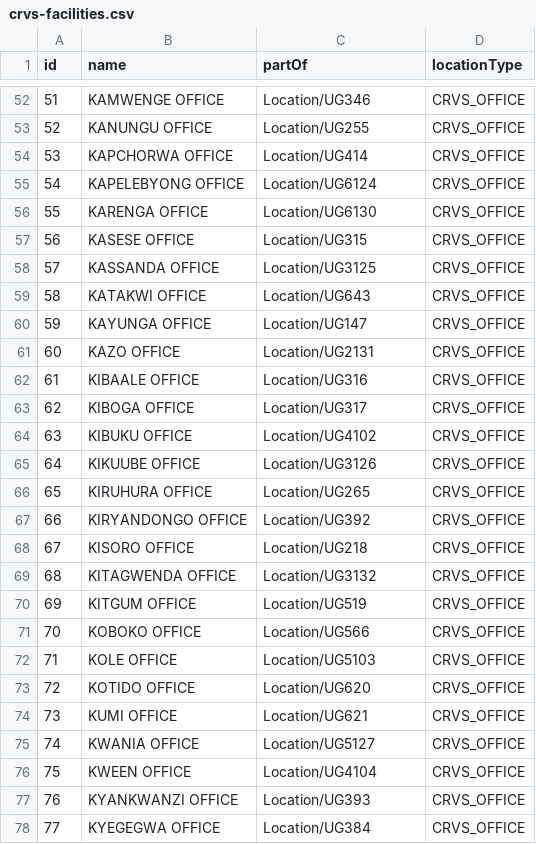
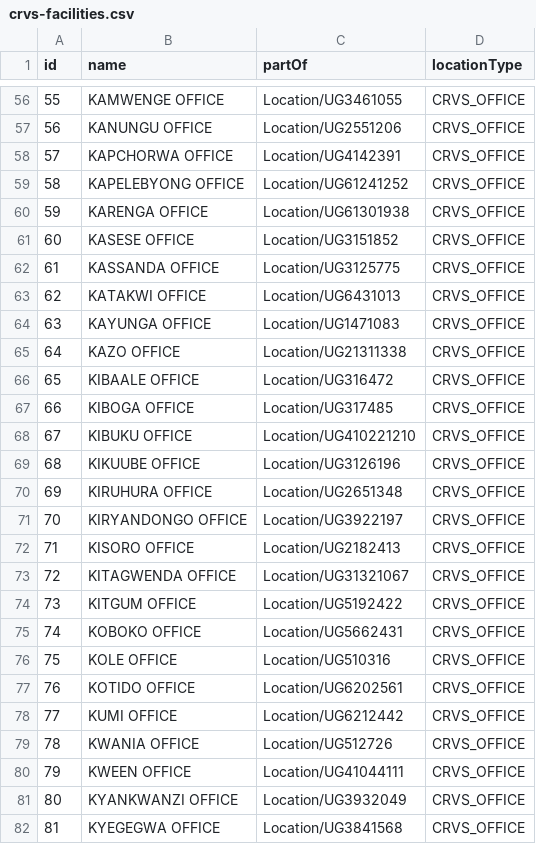
Before and after one commit to mdminhaj88/opencrvs-uganda, a CSV file: src/data-seeding/locations/source/crvs-facilities.csv, drawn as a sheet; only a part is shown, gaps mark what is left out; addresses are those after the commit; the diff covers the shown part only; the diff names each change by its address in the sheet, - before the commit and + after, or states it on an @@ line.

```diff
--- a/src/data-seeding/locations/source/crvs-facilities.csv
+++ b/src/data-seeding/locations/source/crvs-facilities.csv
@@ column A (id) renumbered from row 51 down @@
-C56 (partOf): Location/UG346
+C56 (partOf): Location/UG3461055
-C57 (partOf): Location/UG255
+C57 (partOf): Location/UG2551206
-C58 (partOf): Location/UG414
+C58 (partOf): Location/UG4142391
-C59 (partOf): Location/UG6124
+C59 (partOf): Location/UG61241252
-C60 (partOf): Location/UG6130
+C60 (partOf): Location/UG61301938
-C61 (partOf): Location/UG315
+C61 (partOf): Location/UG3151852
-C62 (partOf): Location/UG3125
+C62 (partOf): Location/UG3125775
-C63 (partOf): Location/UG643
+C63 (partOf): Location/UG6431013
-C64 (partOf): Location/UG147
+C64 (partOf): Location/UG1471083
-C65 (partOf): Location/UG2131
+C65 (partOf): Location/UG21311338
-C66 (partOf): Location/UG316
+C66 (partOf): Location/UG316472
-C67 (partOf): Location/UG317
+C67 (partOf): Location/UG317485
-C68 (partOf): Location/UG4102
+C68 (partOf): Location/UG410221210
-C69 (partOf): Location/UG3126
+C69 (partOf): Location/UG3126196
-C70 (partOf): Location/UG265
+C70 (partOf): Location/UG2651348
-C71 (partOf): Location/UG392
+C71 (partOf): Location/UG3922197
-C72 (partOf): Location/UG218
+C72 (partOf): Location/UG2182413
-C73 (partOf): Location/UG3132
+C73 (partOf): Location/UG31321067
-C74 (partOf): Location/UG519
+C74 (partOf): Location/UG5192422
-C75 (partOf): Location/UG566
+C75 (partOf): Location/UG5662431
-C76 (partOf): Location/UG5103
+C76 (partOf): Location/UG510316
-C77 (partOf): Location/UG620
+C77 (partOf): Location/UG6202561
-C78 (partOf): Location/UG621
+C78 (partOf): Location/UG6212442
-C79 (partOf): Location/UG5127
+C79 (partOf): Location/UG512726
-C80 (partOf): Location/UG4104
+C80 (partOf): Location/UG41044111
-C81 (partOf): Location/UG393
+C81 (partOf): Location/UG3932049
-C82 (partOf): Location/UG384
+C82 (partOf): Location/UG3841568
```
Also changed, not shown: 6 added rows and 110 edited cells elsewhere in this file.
